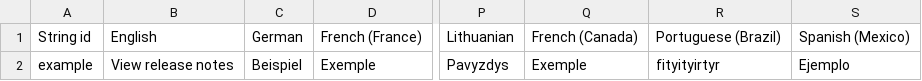
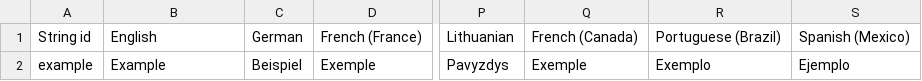
Before and after one commit to AndreLMPinto/Localizationeer.js, a CSV file: example/example.csv, drawn as a sheet; only a part is shown, gaps mark what is left out; the diff names each change by its address in the sheet, - before the commit and + after, or states it on an @@ line.

Commit message:
Removing unnecessary files; Putting back example.csv

```diff
--- a/example/example.csv
+++ b/example/example.csv
-B2: View release notes
+B2: Example
-R2: fityityirtyr
+R2: Exemplo
```
Also changed, not shown: 2 other files.
